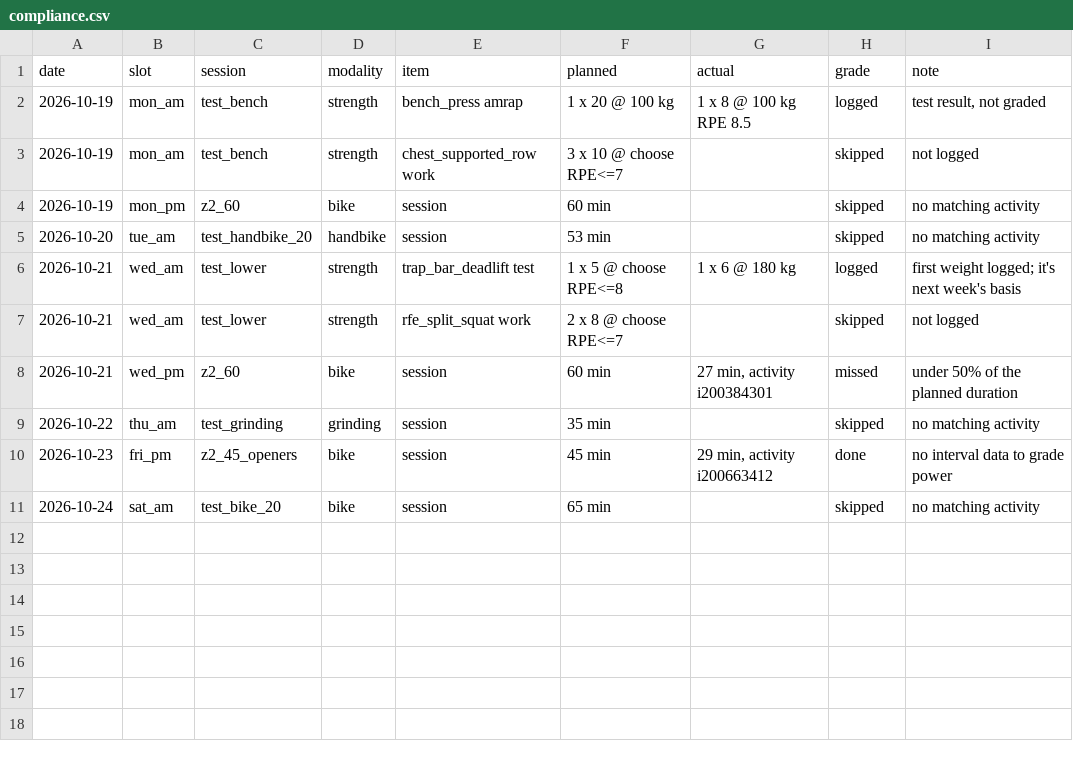
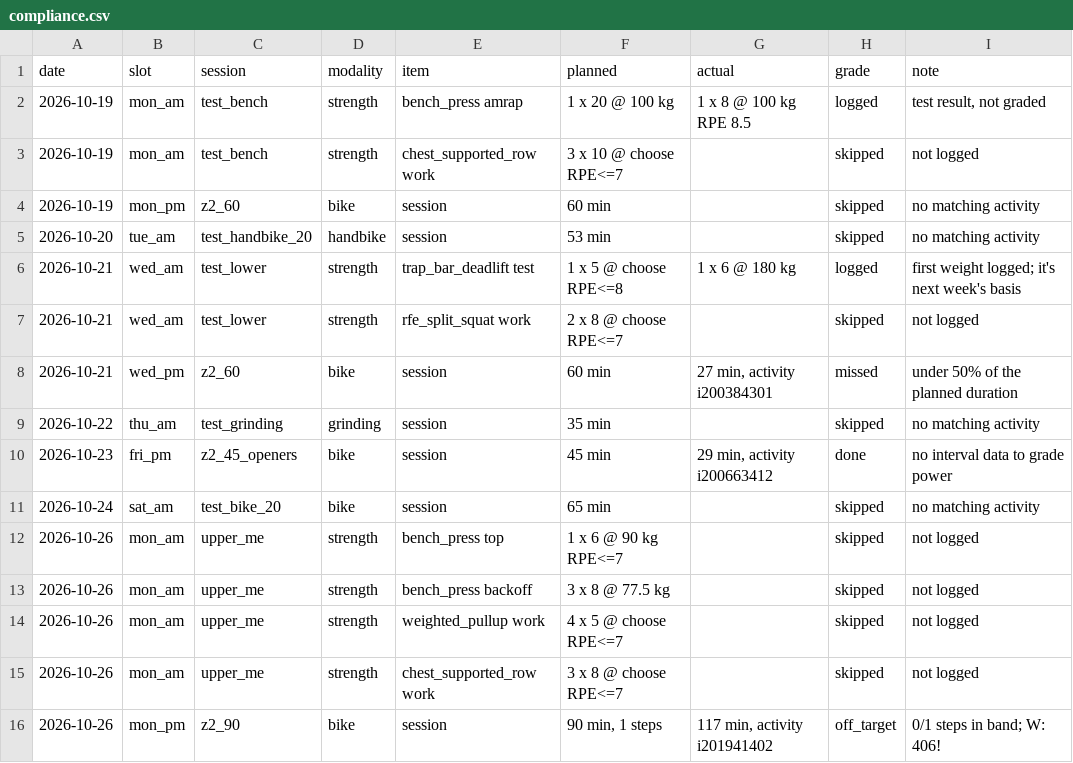
Before and after one commit to oisinm25/grinder-data, a CSV file: compliance.csv, drawn as a sheet; the diff names each change by its address in the sheet, - before the commit and + after, or states it on an @@ line.

```diff
--- a/compliance.csv
+++ b/compliance.csv
+row 12: 2026-10-26 | mon_am | upper_me | strength | bench_press top | 1 x 6 @ 90 kg RPE<=7 |  | skipped | not logged
+row 13: 2026-10-26 | mon_am | upper_me | strength | bench_press backoff | 3 x 8 @ 77.5 kg |  | skipped | not logged
+row 14: 2026-10-26 | mon_am | upper_me | strength | weighted_pullup work | 4 x 5 @ choose RPE<=7 |  | skipped | not logged
+row 15: 2026-10-26 | mon_am | upper_me | strength | chest_supported_row work | 3 x 8 @ choose RPE<=7 |  | skipped | not logged
+row 16: 2026-10-26 | mon_pm | z2_90 | bike | session | 90 min, 1 steps | 117 min, activity i201941402 | off_target | 0/1 steps in band; W: 406!
```
Also changed, not shown: activities.csv, prescriptions.csv, 17 other files.
